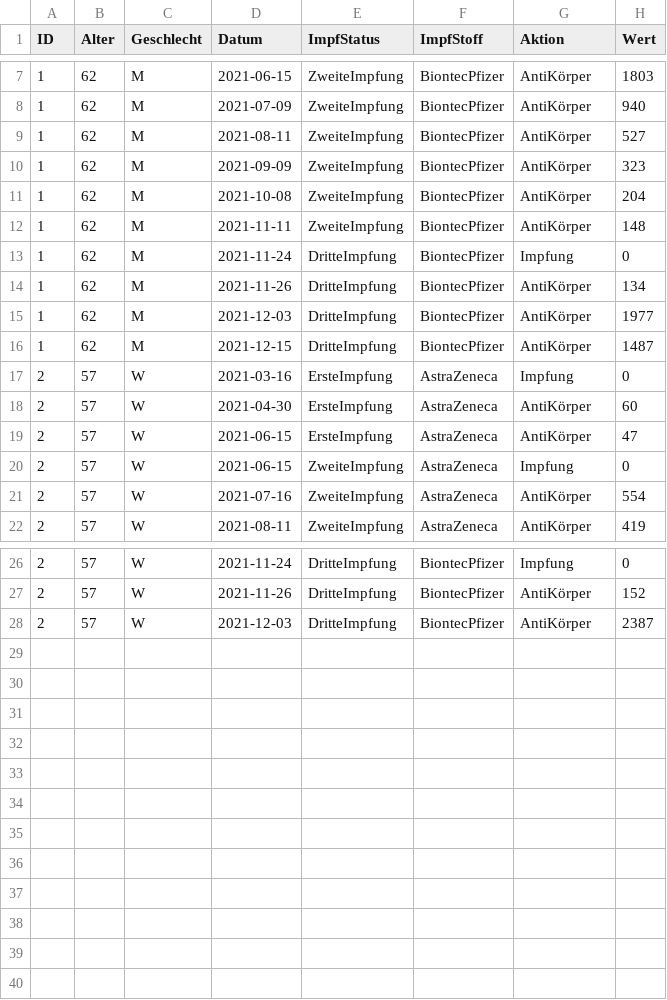
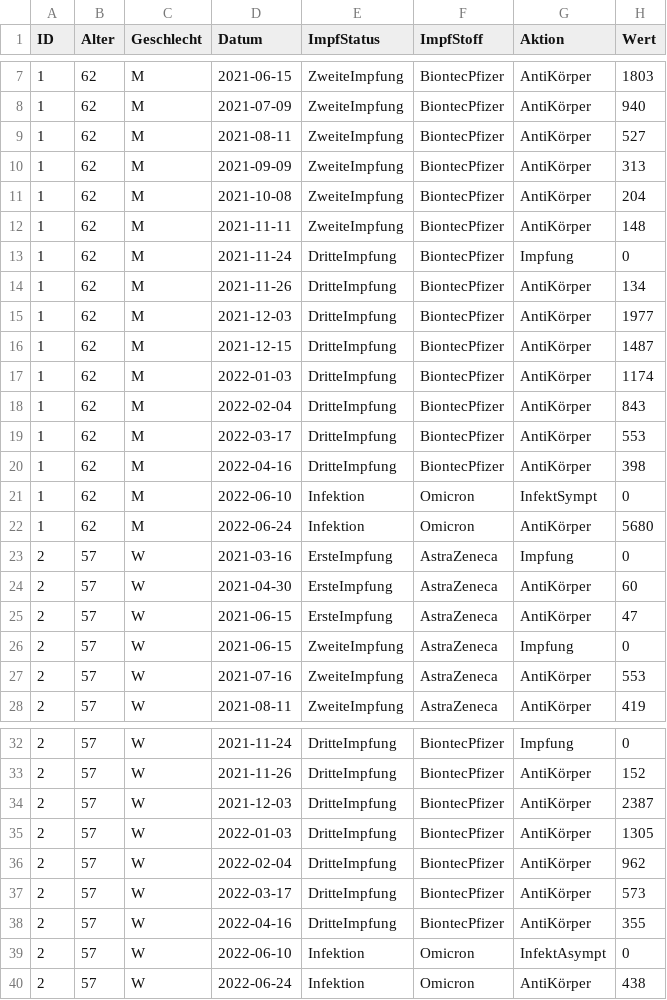
Before and after one commit to at062084/COVID-19-WeatherMap, a CSV file: AntiBody/AntiBody.csv, drawn as a sheet; only a part is shown, gaps mark what is left out.

Commit message:
Update AG Data and Report

```diff
--- a/AntiBody/AntiBody.csv
+++ b/AntiBody/AntiBody.csv
@@ -9,3 +9,3 @@ ID,Alter,Geschlecht,Datum,ImpfStatus,ImpfStoff,Aktion,Wert
 1,62,M,2021-08-11,ZweiteImpfung,BiontecPfizer,AntiKörper,527
-1,62,M,2021-09-09,ZweiteImpfung,BiontecPfizer,AntiKörper,323
+1,62,M,2021-09-09,ZweiteImpfung,BiontecPfizer,AntiKörper,313
 1,62,M,2021-10-08,ZweiteImpfung,BiontecPfizer,AntiKörper,204
@@ -16,2 +16,8 @@ ID,Alter,Geschlecht,Datum,ImpfStatus,ImpfStoff,Aktion,Wert
 1,62,M,2021-12-15,DritteImpfung,BiontecPfizer,AntiKörper,1487
+1,62,M,2022-01-03,DritteImpfung,BiontecPfizer,AntiKörper,1174
+1,62,M,2022-02-04,DritteImpfung,BiontecPfizer,AntiKörper,843
+1,62,M,2022-03-17,DritteImpfung,BiontecPfizer,AntiKörper,553
+1,62,M,2022-04-16,DritteImpfung,BiontecPfizer,AntiKörper,398
+1,62,M,2022-06-10,Infektion,Omicron,InfektSympt,0
+1,62,M,2022-06-24,Infektion,Omicron,AntiKörper,5680
 2,57,W,2021-03-16,ErsteImpfung,AstraZeneca,Impfung,0
@@ -20,3 +26,3 @@ ID,Alter,Geschlecht,Datum,ImpfStatus,ImpfStoff,Aktion,Wert
 2,57,W,2021-06-15,ZweiteImpfung,AstraZeneca,Impfung,0
-2,57,W,2021-07-16,ZweiteImpfung,AstraZeneca,AntiKörper,554
+2,57,W,2021-07-16,ZweiteImpfung,AstraZeneca,AntiKörper,553
 2,57,W,2021-08-11,ZweiteImpfung,AstraZeneca,AntiKörper,419
@@ -28 +34,7 @@ ID,Alter,Geschlecht,Datum,ImpfStatus,ImpfStoff,Aktion,Wert
 2,57,W,2021-12-03,DritteImpfung,BiontecPfizer,AntiKörper,2387
+2,57,W,2022-01-03,DritteImpfung,BiontecPfizer,AntiKörper,1305
+2,57,W,2022-02-04,DritteImpfung,BiontecPfizer,AntiKörper,962
+2,57,W,2022-03-17,DritteImpfung,BiontecPfizer,AntiKörper,573
+2,57,W,2022-04-16,DritteImpfung,BiontecPfizer,AntiKörper,355
+2,57,W,2022-06-10,Infektion,Omicron,InfektAsympt,0
+2,57,W,2022-06-24,Infektion,Omicron,AntiKörper,438
```
Also changed, not shown: 1 other file.
